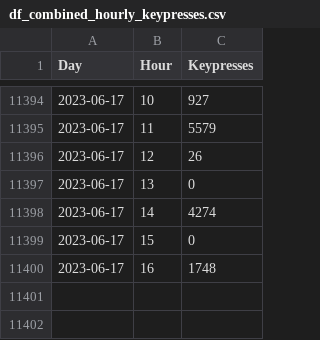
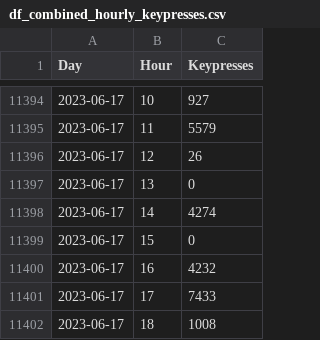
Before and after one commit to kburchfiel/fitbit_steps_and_whatpulse_keypresses_comparison, a CSV file: data/df_combined_hourly_keypresses.csv, drawn as a sheet; only a part is shown, gaps mark what is left out.

```diff
--- a/data/df_combined_hourly_keypresses.csv
+++ b/data/df_combined_hourly_keypresses.csv
@@ -11399,2 +11399,4 @@ Day,Hour,Keypresses
 2023-06-17,15,0
-2023-06-17,16,1748
+2023-06-17,16,4232
+2023-06-17,17,7433
+2023-06-17,18,1008
```
Also changed, not shown: data/df_combined_daily_keypresses.csv, data/df_combined_daily_keypresses_updated.csv, 17 other files.
